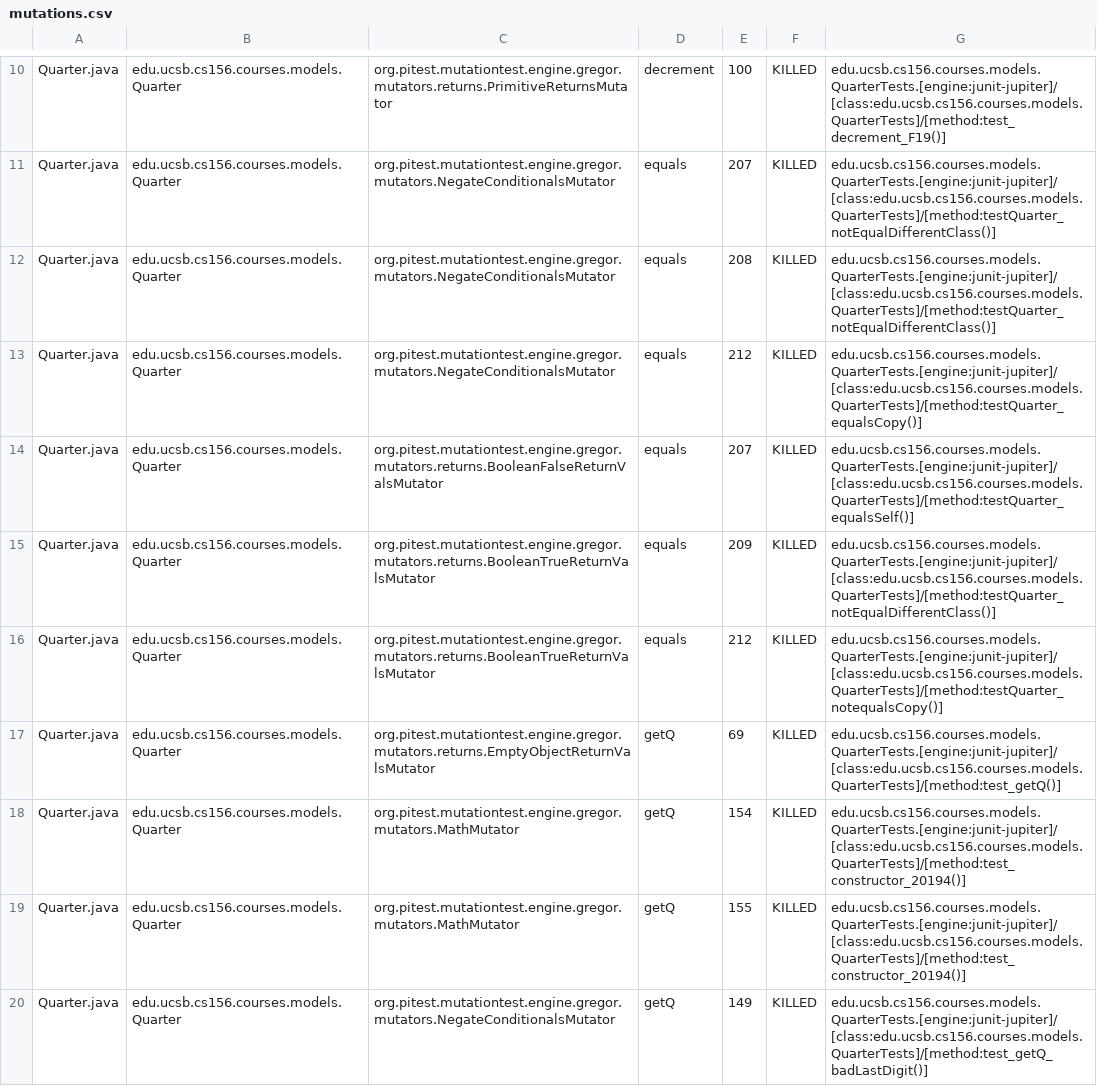
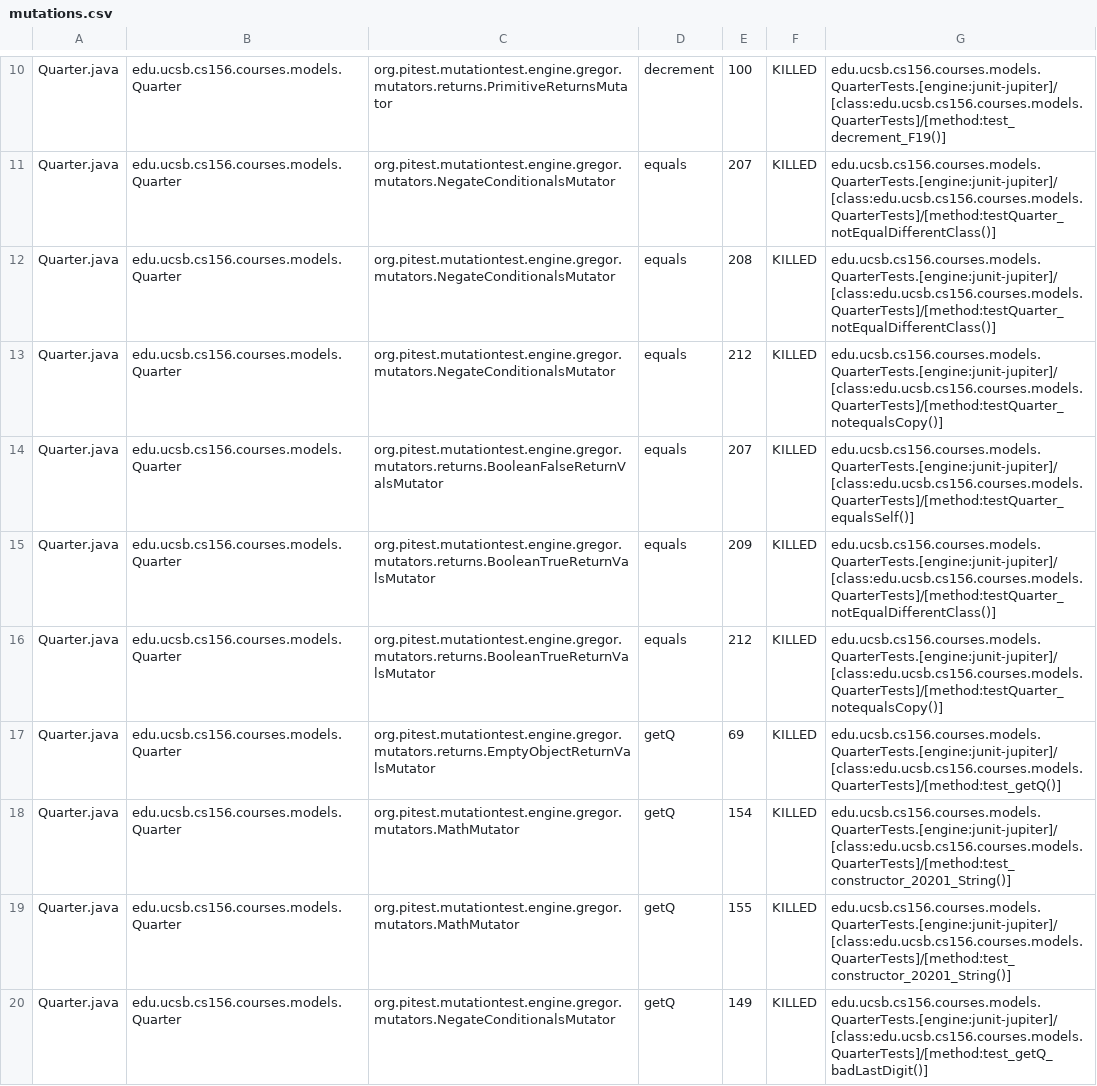
Before and after one commit to ucsb-cs156-w24/proj-courses-w24-5pm-3, a CSV file: prs/32/pitest/mutations.csv, drawn as a sheet; only a part is shown, gaps mark what is left out; the diff covers the shown part only.

Commit message:
Deploying to gh-pages from @ ucsb-cs156-w24/proj-courses-w24-5pm-3@df03776616cbd1049ce0e802f2b1938b7b7ad0f1 🚀

```diff
--- a/prs/32/pitest/mutations.csv
+++ b/prs/32/pitest/mutations.csv
@@ -12,3 +12,3 @@ Quarter.java,edu.ucsb.cs156.courses.models.Quarter,org.pitest.mutationtest.engin
 Quarter.java,edu.ucsb.cs156.courses.models.Quarter,org.pitest.mutationtest.engine.gregor.mutators.NegateConditionalsMutator,equals,208,KILLED,edu.ucsb.cs156.courses.models.QuarterTests.[engine:junit-jupiter]/[class:edu.ucsb.cs156.courses.models.QuarterTests]/[method:testQuarter_notEqualDifferentClass()]
-Quarter.java,edu.ucsb.cs156.courses.models.Quarter,org.pitest.mutationtest.engine.gregor.mutators.NegateConditionalsMutator,equals,212,KILLED,edu.ucsb.cs156.courses.models.QuarterTests.[engine:junit-jupiter]/[class:edu.ucsb.cs156.courses.models.QuarterTests]/[method:testQuarter_equalsCopy()]
+Quarter.java,edu.ucsb.cs156.courses.models.Quarter,org.pitest.mutationtest.engine.gregor.mutators.NegateConditionalsMutator,equals,212,KILLED,edu.ucsb.cs156.courses.models.QuarterTests.[engine:junit-jupiter]/[class:edu.ucsb.cs156.courses.models.QuarterTests]/[method:testQuarter_notequalsCopy()]
 Quarter.java,edu.ucsb.cs156.courses.models.Quarter,org.pitest.mutationtest.engine.gregor.mutators.returns.BooleanFalseReturnValsMutator,equals,207,KILLED,edu.ucsb.cs156.courses.models.QuarterTests.[engine:junit-jupiter]/[class:edu.ucsb.cs156.courses.models.QuarterTests]/[method:testQuarter_equalsSelf()]
@@ -17,4 +17,4 @@ Quarter.java,edu.ucsb.cs156.courses.models.Quarter,org.pitest.mutationtest.engin
 Quarter.java,edu.ucsb.cs156.courses.models.Quarter,org.pitest.mutationtest.engine.gregor.mutators.returns.EmptyObjectReturnValsMutator,getQ,69,KILLED,edu.ucsb.cs156.courses.models.QuarterTests.[engine:junit-jupiter]/[class:edu.ucsb.cs156.courses.models.QuarterTests]/[method:test_getQ()]
-Quarter.java,edu.ucsb.cs156.courses.models.Quarter,org.pitest.mutationtest.engine.gregor.mutators.MathMutator,getQ,154,KILLED,edu.ucsb.cs156.courses.models.QuarterTests.[engine:junit-jupiter]/[class:edu.ucsb.cs156.courses.models.QuarterTests]/[method:test_constructor_20194()]
-Quarter.java,edu.ucsb.cs156.courses.models.Quarter,org.pitest.mutationtest.engine.gregor.mutators.MathMutator,getQ,155,KILLED,edu.ucsb.cs156.courses.models.QuarterTests.[engine:junit-jupiter]/[class:edu.ucsb.cs156.courses.models.QuarterTests]/[method:test_constructor_20194()]
+Quarter.java,edu.ucsb.cs156.courses.models.Quarter,org.pitest.mutationtest.engine.gregor.mutators.MathMutator,getQ,154,KILLED,edu.ucsb.cs156.courses.models.QuarterTests.[engine:junit-jupiter]/[class:edu.ucsb.cs156.courses.models.QuarterTests]/[method:test_constructor_20201_String()]
+Quarter.java,edu.ucsb.cs156.courses.models.Quarter,org.pitest.mutationtest.engine.gregor.mutators.MathMutator,getQ,155,KILLED,edu.ucsb.cs156.courses.models.QuarterTests.[engine:junit-jupiter]/[class:edu.ucsb.cs156.courses.models.QuarterTests]/[method:test_constructor_20201_String()]
 Quarter.java,edu.ucsb.cs156.courses.models.Quarter,org.pitest.mutationtest.engine.gregor.mutators.NegateConditionalsMutator,getQ,149,KILLED,edu.ucsb.cs156.courses.models.QuarterTests.[engine:junit-jupiter]/[class:edu.ucsb.cs156.courses.models.QuarterTests]/[method:test_getQ_badLastDigit()]
```
Also changed, not shown: 101 edited cells elsewhere in this file, 39 other files.
